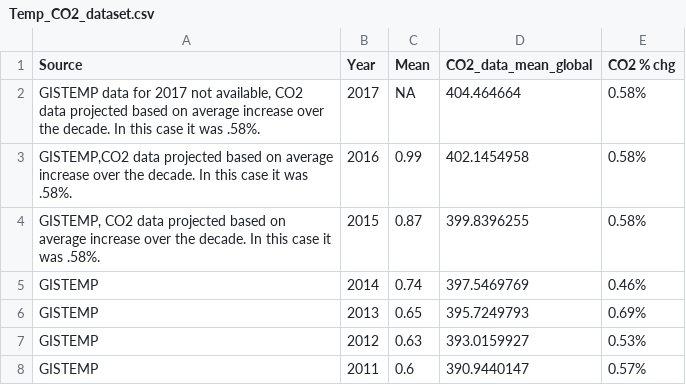
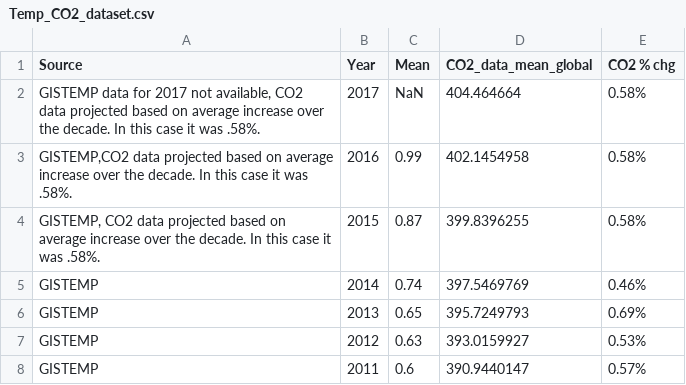
Before and after one commit to pablomaceda3/Visualization_Project, a CSV file: data_files/Temp_CO2_dataset.csv, drawn as a sheet; only a part is shown.

Commit message:
Update Temp_CO2_dataset.csv

```diff
--- a/data_files/Temp_CO2_dataset.csv
+++ b/data_files/Temp_CO2_dataset.csv
@@ -1,3 +1,3 @@
 Source,Year,Mean,CO2_data_mean_global,CO2 % chg
-"GISTEMP data for 2017 not available, CO2 data projected based on average increase over the decade.  In this case it was .58%.",2017,NA,404.464664,0.58%
+"GISTEMP data for 2017 not available, CO2 data projected based on average increase over the decade.  In this case it was .58%.",2017,NaN,404.464664,0.58%
 "GISTEMP,CO2 data projected based on average increase over the decade.  In this case it was .58%.",2016,0.99,402.1454958,0.58%
```
